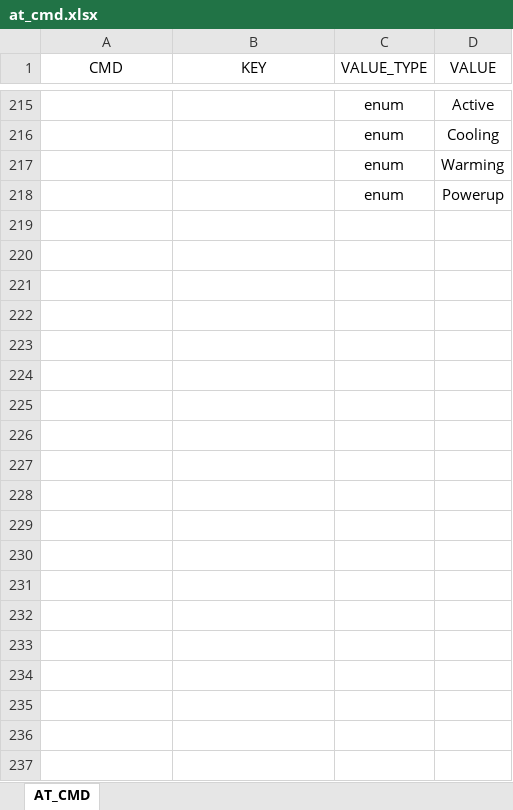
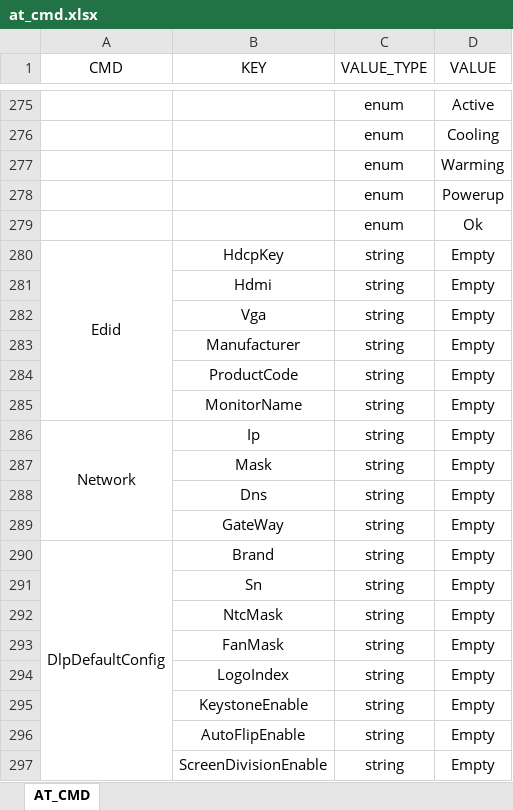
Before and after one commit to zjualbee/L8_MCU_F427, an Excel workbook: protocol/at_protocol/script/at_cmd.xlsx, sheet AT_CMD, drawn as a sheet; only a part is shown, gaps mark what is left out; values as stored, in another font and other column widths than the file's, no borders; the diff covers the shown part only; the diff names each change by its address in the sheet, - before the commit and + after, or states it on an @@ line.

```diff
--- a/protocol/at_protocol/script/at_cmd.xlsx (sheet AT_CMD)
+++ b/protocol/at_protocol/script/at_cmd.xlsx (sheet AT_CMD)
+row 279:  |  | enum | Ok
+row 280: Edid | HdcpKey | string | Empty
+row 281:  | Hdmi | string | Empty
+row 282:  | Vga | string | Empty
+row 283:  | Manufacturer | string | Empty
+row 284:  | ProductCode | string | Empty
+row 285:  | MonitorName | string | Empty
+row 286: Network | Ip | string | Empty
+row 287:  | Mask | string | Empty
+row 288:  | Dns | string | Empty
+row 289:  | GateWay | string | Empty
+row 290: DlpDefaultConfig | Brand | string | Empty
+row 291:  | Sn | string | Empty
+row 292:  | NtcMask | string | Empty
+row 293:  | FanMask | string | Empty
+row 294:  | LogoIndex | string | Empty
+row 295:  | KeystoneEnable | string | Empty
+row 296:  | AutoFlipEnable | string | Empty
+row 297:  | ScreenDivisionEnable | string | Empty
```
Also changed, not shown: 116 added rows, 17 removed rows, 7 edited cells, cell formats and merged cells elsewhere in this sheet, 3 other files.
